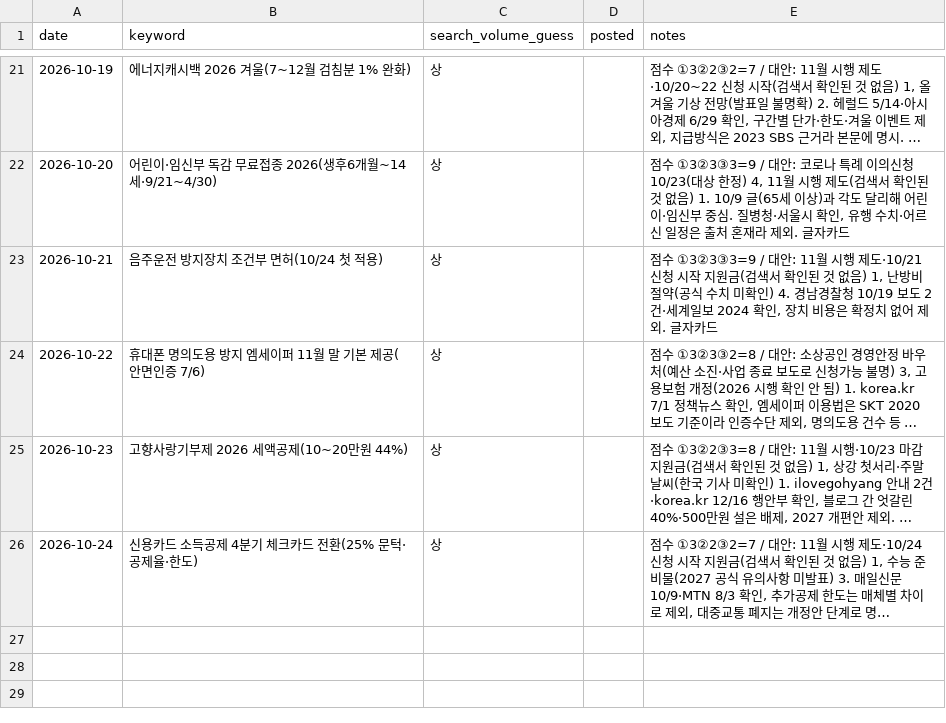
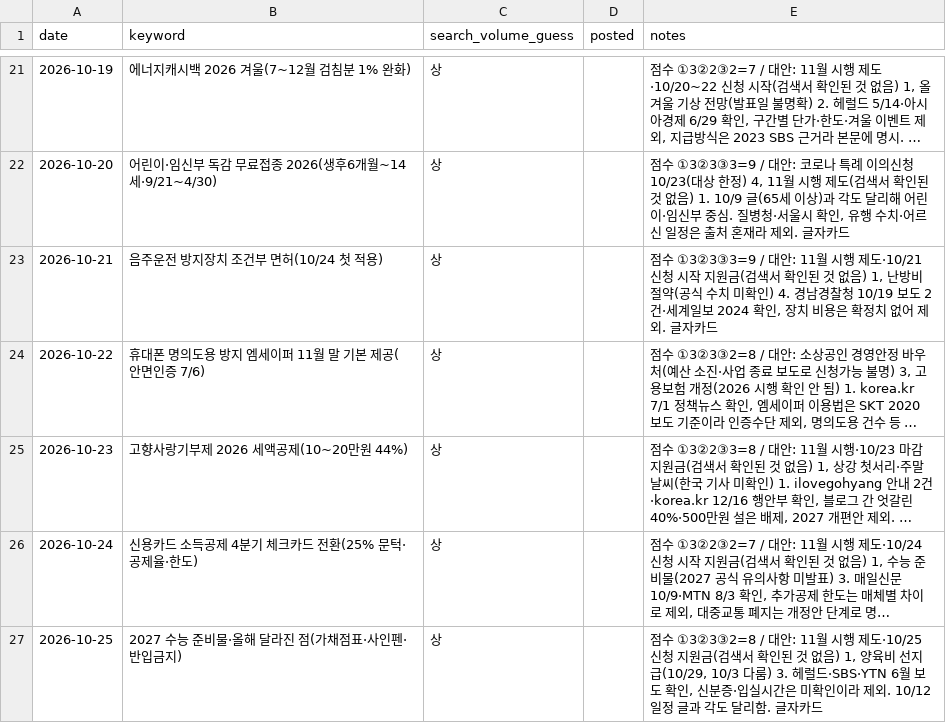
Before and after one commit to helperpanda/agent-hq, a CSV file: divisions/blog/keywords.csv, drawn as a sheet; only a part is shown, gaps mark what is left out; long unchanged cells end in …; the diff names each change by its address in the sheet, - before the commit and + after, or states it on an @@ line.

Commit message:
auto: blog

```diff
--- a/divisions/blog/keywords.csv
+++ b/divisions/blog/keywords.csv
+row 27: 2026-10-25 | 2027 수능 준비물·올해 달라진 점(가채점표·사인펜·반입금지) | 상 |  | 점수 ①3②3③2=8 / 대안: 11월 시행 제도·10/25 신청 지원금(검색서 확인된 것 없음) 1, 양육비 선지급(10/29, 10/3 다룸) 3. 헤럴드·SBS·YTN 6월 보도 확인, 신분증·입실시간은 미확인이라 제외. 10/12 일정 글과 각도 달리함. 글자카드
```
Also changed, not shown: 3 other files.
